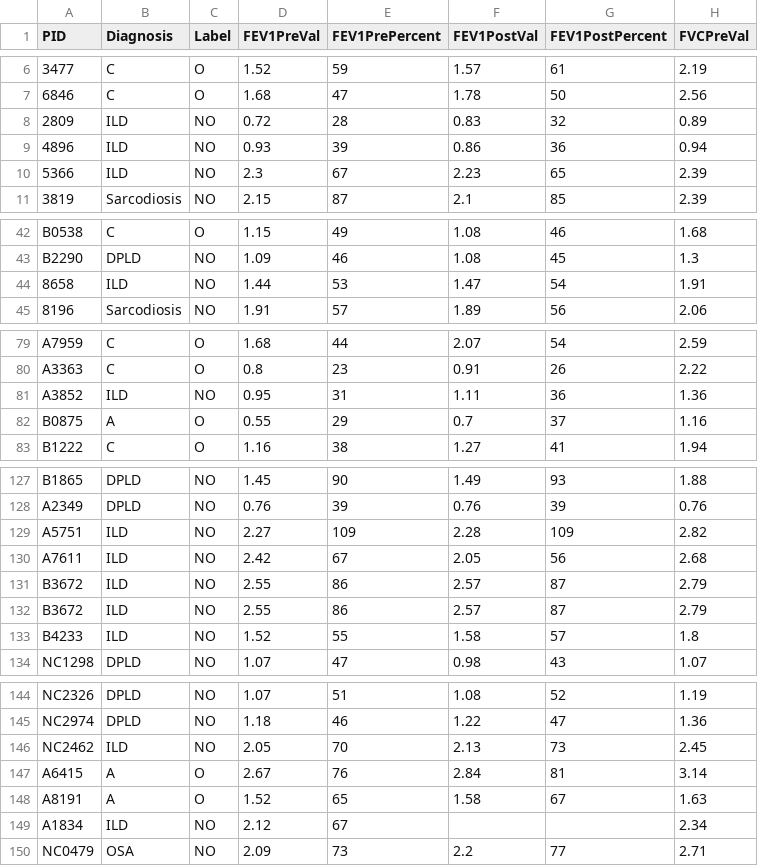
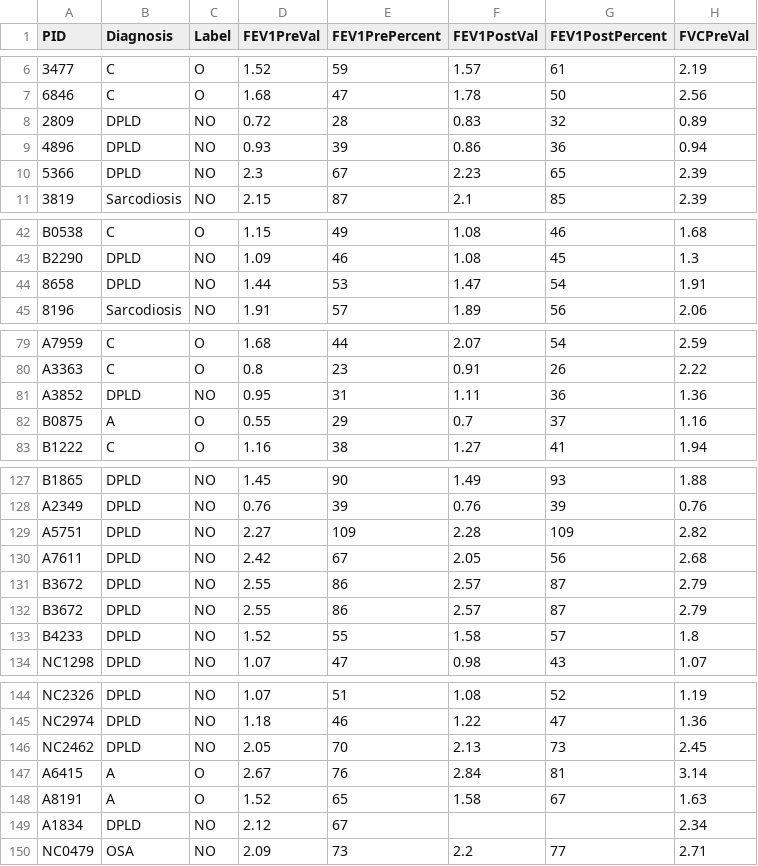
Before and after one commit to ttsudipto/PulmoPred, a CSV file: input/common_pft_tct/PFT_O_NO_common.csv, drawn as a sheet; only a part is shown, gaps mark what is left out; the diff names each change by its address in the sheet, - before the commit and + after, or states it on an @@ line.

```diff
--- a/input/common_pft_tct/PFT_O_NO_common.csv
+++ b/input/common_pft_tct/PFT_O_NO_common.csv
-B8:B10 (Diagnosis): ILD
+B8:B10 (Diagnosis): DPLD
-B44 (Diagnosis): ILD
+B44 (Diagnosis): DPLD
-B81 (Diagnosis): ILD
+B81 (Diagnosis): DPLD
-B129:B133 (Diagnosis): ILD
+B129:B133 (Diagnosis): DPLD
-B146 (Diagnosis): ILD
+B146 (Diagnosis): DPLD
-B149 (Diagnosis): ILD
+B149 (Diagnosis): DPLD
```
Also changed, not shown: input/common_pft_tct/PFT_O_NO_uncommon.csv, input/common_pft_tct/TCT_O_NO_common.csv.
